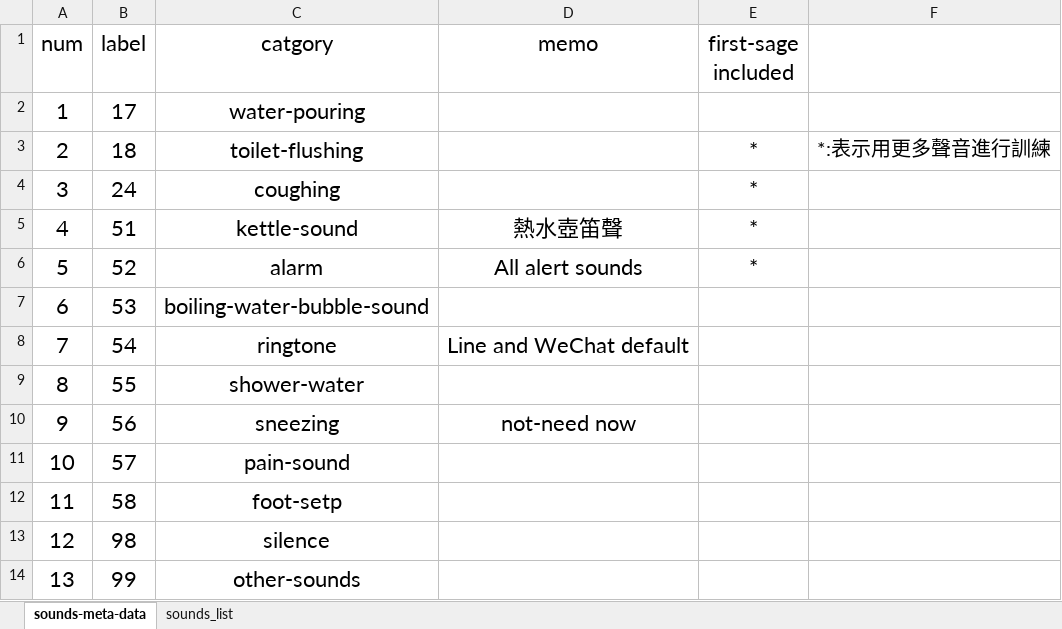
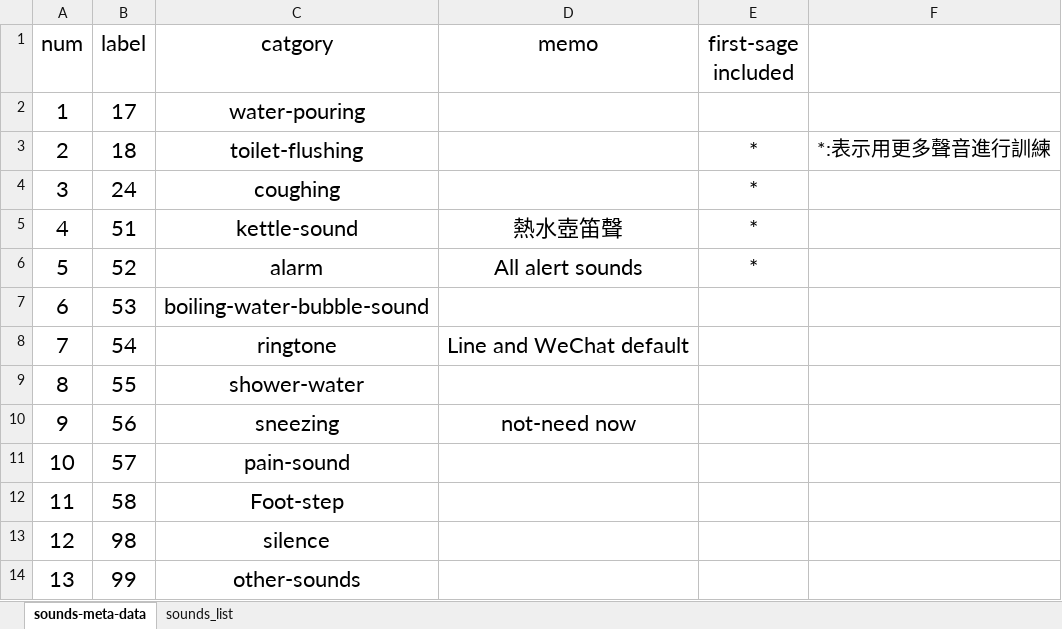
Before and after one commit to xrick/TransferLearning_for_ACDNet, an Excel workbook: docs/uec_iot_esc_sounds_list.xlsx, sheet sounds-meta-data, drawn as a sheet; values as stored, in another font and other column widths than the file's, no borders; the diff names each change by its address in the sheet, - before the commit and + after, or states it on an @@ line.

```diff
--- a/docs/uec_iot_esc_sounds_list.xlsx (sheet sounds-meta-data)
+++ b/docs/uec_iot_esc_sounds_list.xlsx (sheet sounds-meta-data)
-C12 (catgory): foot-setp
+C12 (catgory): Foot-step
```
Also changed, not shown: 2 other files.
